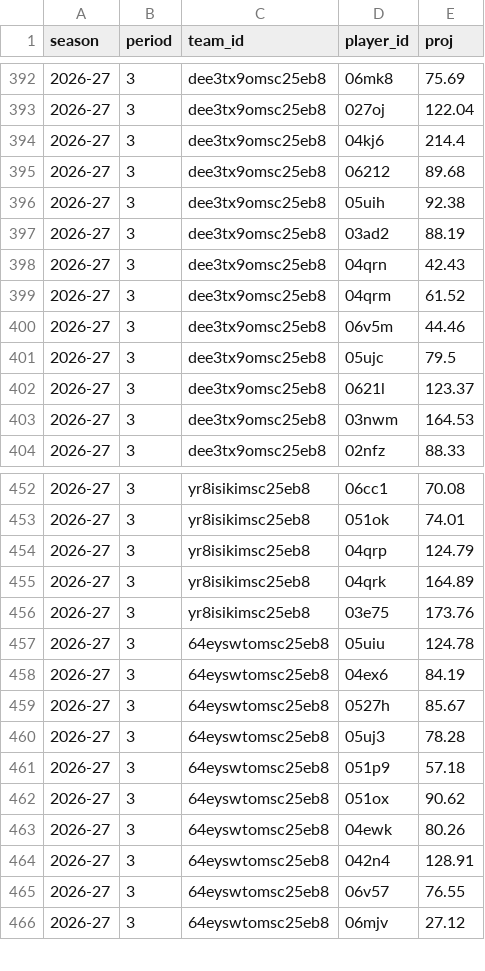
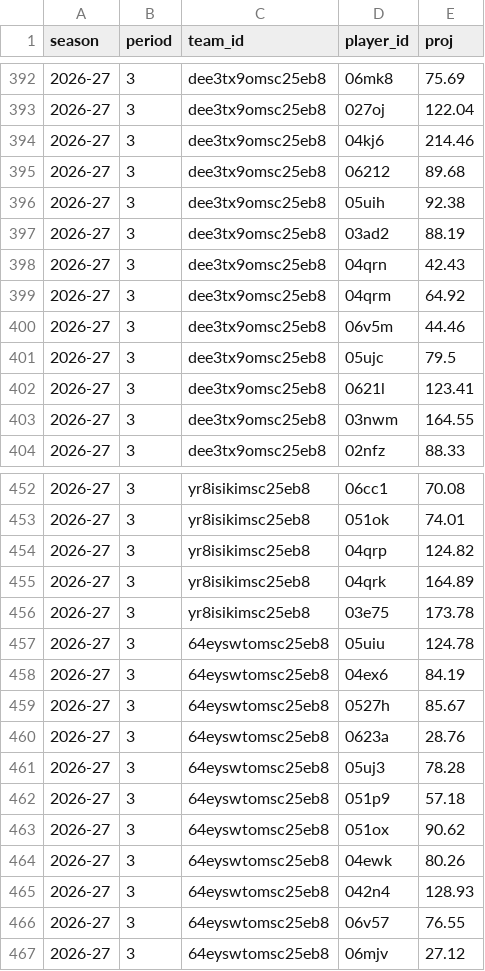
Before and after one commit to salty-api/fantrax-dashboard, a CSV file: data/proj_players.csv, drawn as a sheet; only a part is shown, gaps mark what is left out; the diff covers the shown part only.

```diff
--- a/data/proj_players.csv
+++ b/data/proj_players.csv
@@ -393,3 +393,3 @@ season,period,team_id,player_id,proj
 2026-27,3,dee3tx9omsc25eb8,027oj,122.04
-2026-27,3,dee3tx9omsc25eb8,04kj6,214.4
+2026-27,3,dee3tx9omsc25eb8,04kj6,214.46
 2026-27,3,dee3tx9omsc25eb8,06212,89.68
@@ -398,7 +398,7 @@ season,period,team_id,player_id,proj
 2026-27,3,dee3tx9omsc25eb8,04qrn,42.43
-2026-27,3,dee3tx9omsc25eb8,04qrm,61.52
+2026-27,3,dee3tx9omsc25eb8,04qrm,64.92
 2026-27,3,dee3tx9omsc25eb8,06v5m,44.46
 2026-27,3,dee3tx9omsc25eb8,05ujc,79.5
-2026-27,3,dee3tx9omsc25eb8,0621l,123.37
-2026-27,3,dee3tx9omsc25eb8,03nwm,164.53
+2026-27,3,dee3tx9omsc25eb8,0621l,123.41
+2026-27,3,dee3tx9omsc25eb8,03nwm,164.55
 2026-27,3,dee3tx9omsc25eb8,02nfz,88.33
@@ -453,5 +453,5 @@ season,period,team_id,player_id,proj
 2026-27,3,yr8isikimsc25eb8,051ok,74.01
-2026-27,3,yr8isikimsc25eb8,04qrp,124.79
+2026-27,3,yr8isikimsc25eb8,04qrp,124.82
 2026-27,3,yr8isikimsc25eb8,04qrk,164.89
-2026-27,3,yr8isikimsc25eb8,03e75,173.76
+2026-27,3,yr8isikimsc25eb8,03e75,173.78
 2026-27,3,64eyswtomsc25eb8,05uiu,124.78
@@ -459,2 +459,3 @@ season,period,team_id,player_id,proj
 2026-27,3,64eyswtomsc25eb8,0527h,85.67
+2026-27,3,64eyswtomsc25eb8,0623a,28.76
 2026-27,3,64eyswtomsc25eb8,05uj3,78.28
@@ -463,3 +464,3 @@ season,period,team_id,player_id,proj
 2026-27,3,64eyswtomsc25eb8,04ewk,80.26
-2026-27,3,64eyswtomsc25eb8,042n4,128.91
+2026-27,3,64eyswtomsc25eb8,042n4,128.93
 2026-27,3,64eyswtomsc25eb8,06v57,76.55
```
Also changed, not shown: 11 edited cells elsewhere in this file, data/bench.csv, data/player_games.csv, 3 other files.
